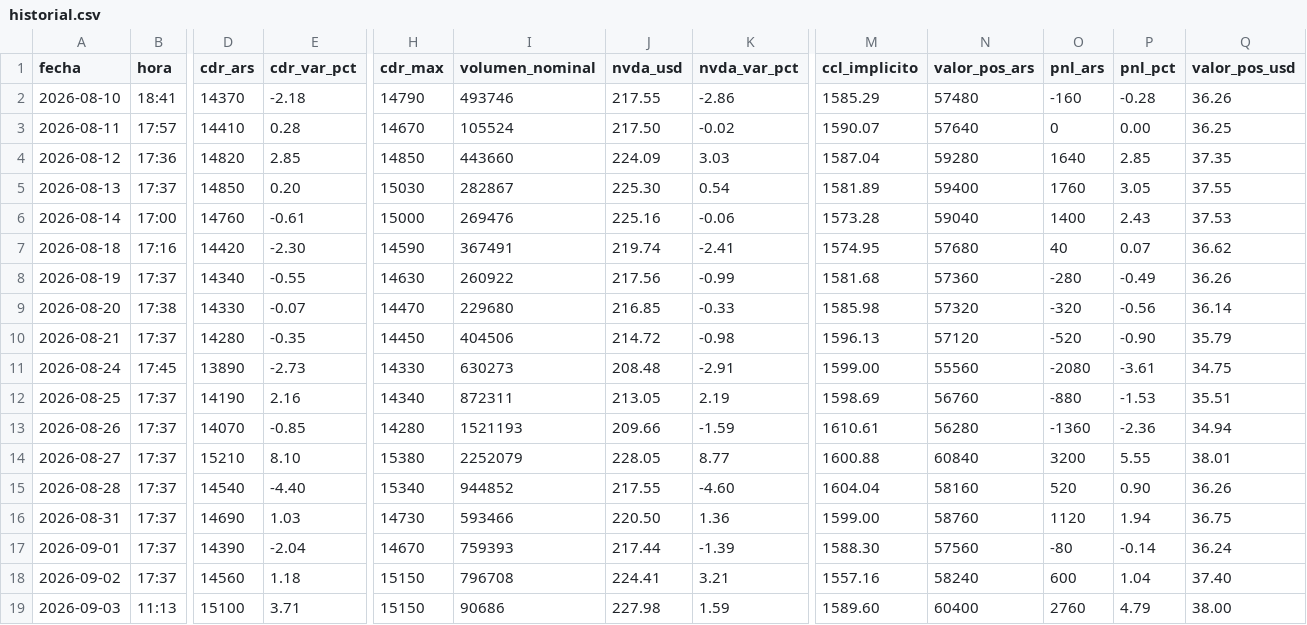
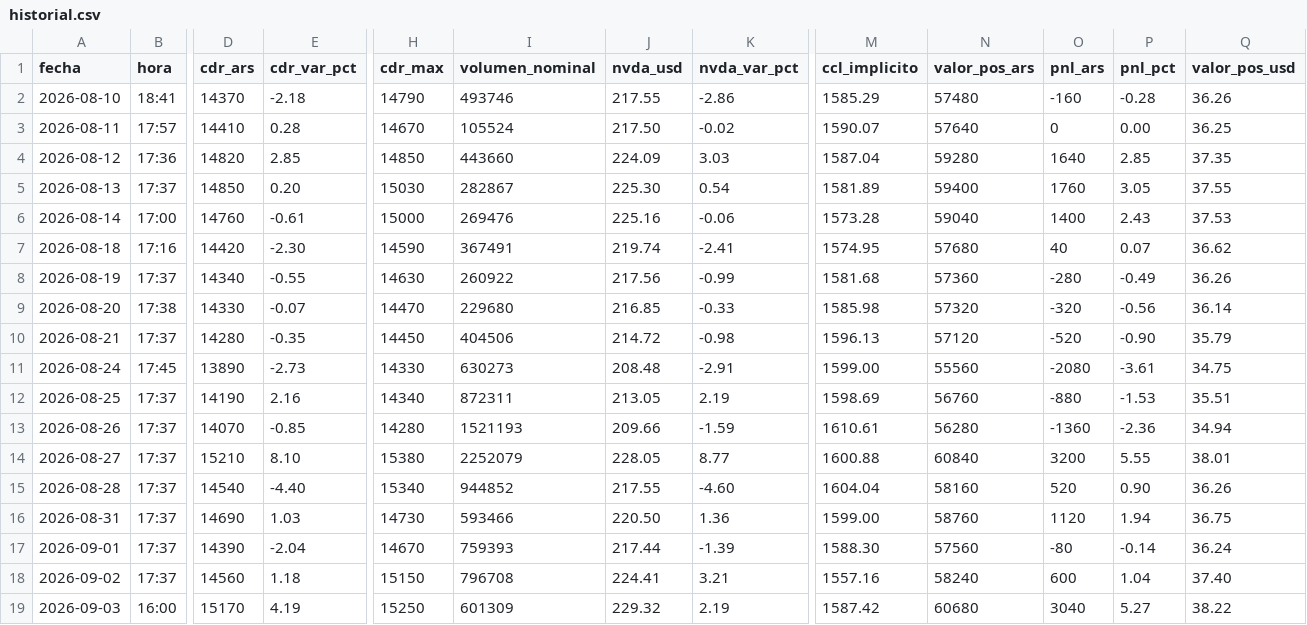
Before and after one commit to m-ramon/bitacora-nvda, a CSV file: historial.csv, drawn as a sheet; only a part is shown, gaps mark what is left out; the diff covers the shown part only; the diff names each change by its address in the sheet, - before the commit and + after, or states it on an @@ line.

```diff
--- a/historial.csv
+++ b/historial.csv
-B19 (hora): 11:13
+B19 (hora): 16:00
-D19 (cdr_ars): 15100
+D19 (cdr_ars): 15170
-E19 (cdr_var_pct): 3.71
+E19 (cdr_var_pct): 4.19
-H19 (cdr_max): 15150
+H19 (cdr_max): 15250
-I19 (volumen_nominal): 90686
+I19 (volumen_nominal): 601309
-J19 (nvda_usd): 227.98
+J19 (nvda_usd): 229.32
-K19 (nvda_var_pct): 1.59
+K19 (nvda_var_pct): 2.19
-M19 (ccl_implicito): 1589.60
+M19 (ccl_implicito): 1587.42
-N19 (valor_pos_ars): 60400
+N19 (valor_pos_ars): 60680
-O19 (pnl_ars): 2760
+O19 (pnl_ars): 3040
-P19 (pnl_pct): 4.79
+P19 (pnl_pct): 5.27
-Q19 (valor_pos_usd): 38.00
+Q19 (valor_pos_usd): 38.22
```
Also changed, not shown: 1 edited cell elsewhere in this file, 1 other file.
